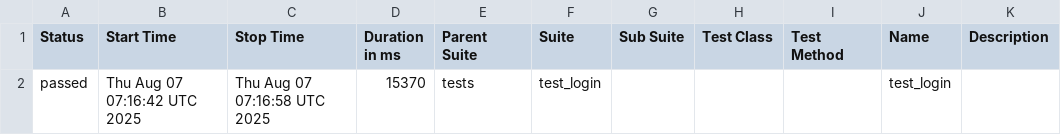
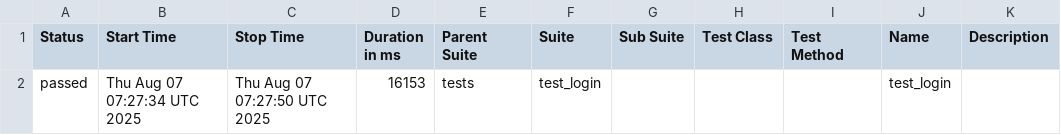
Before and after one commit to Nazmul1011/Selenium_test_ci-cd, a CSV file: data/suites.csv, drawn as a sheet.

```diff
--- a/data/suites.csv
+++ b/data/suites.csv
@@ -1,2 +1,2 @@
 "Status","Start Time","Stop Time","Duration in ms","Parent Suite","Suite","Sub Suite","Test Class","Test Method","Name","Description"
-"passed","Thu Aug 07 07:16:42 UTC 2025","Thu Aug 07 07:16:58 UTC 2025","15370","tests","test_login","","","","test_login",""
+"passed","Thu Aug 07 07:27:34 UTC 2025","Thu Aug 07 07:27:50 UTC 2025","16153","tests","test_login","","","","test_login",""
```
Also changed, not shown: 20 other files.
